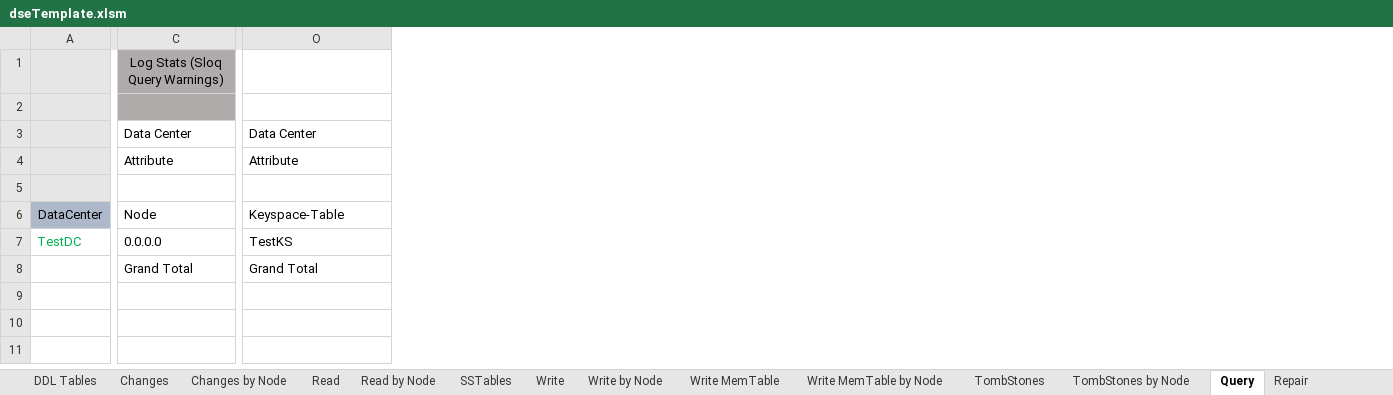
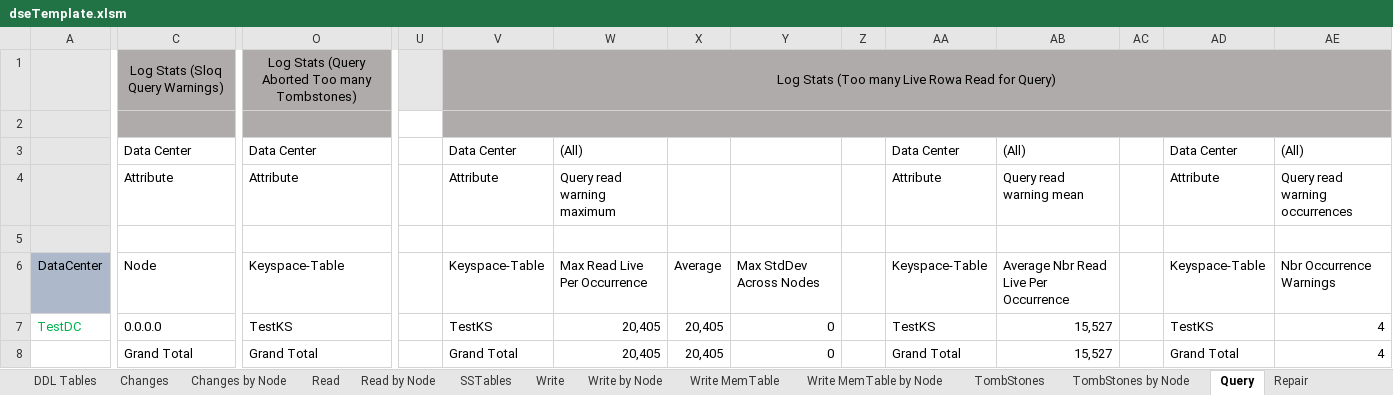
Before and after one commit to richardandersen/DSEDiagnosticAnalyticParser, an Excel workbook: dseTemplate.xlsm, sheet Query, drawn as a sheet; only a part is shown, gaps mark what is left out; values as stored, in another font and other column widths than the file's, no borders; the diff names each change by its address in the sheet, - before the commit and + after, or states it on an @@ line.

```diff
--- a/dseTemplate.xlsm (sheet Query)
+++ b/dseTemplate.xlsm (sheet Query)
+column U, empty
+column V, rows 1-8: Log Stats (Too many Live Rowa Read for Query) |  | Data Center | Attribute |  | Keyspace-Table | TestKS | Grand Total
+column W, rows 3-8: (All) | Query read warning maximum |  | Max Read Live Per Occurrence | 20,405 | 20,405
+column X, rows 6-8: Average | 20,405 | 20,405
+column Y, rows 6-8: Max StdDev Across Nodes | 0 | 0
+column Z, empty
+column AA, rows 3-8: Data Center | Attribute |  | Keyspace-Table | TestKS | Grand Total
+column AB, rows 3-8: (All) | Query read warning mean |  | Average Nbr Read Live Per Occurrence | 15,527 | 15,527
+column AC, empty
+column AD, rows 3-8: Data Center | Attribute |  | Keyspace-Table | TestKS | Grand Total
+column AE, rows 3-8: (All) | Query read warning occurrences |  | Nbr Occurrence Warnings | 4 | 4
-O1: (empty)
+O1: Log Stats (Query Aborted Too many Tombstones)
-O1:O2 fill: none
+O1:O2 fill: #AFABAB
+O2:T2 merged
```
Also changed, not shown: sheet CFStats, sheet AntiCompaction, sheet AntiCompaction by Node, sheet Repair, sheet Read Repair History, sheet SSTables, 4 more sheets, formulas that keep their value, 8 other files.
